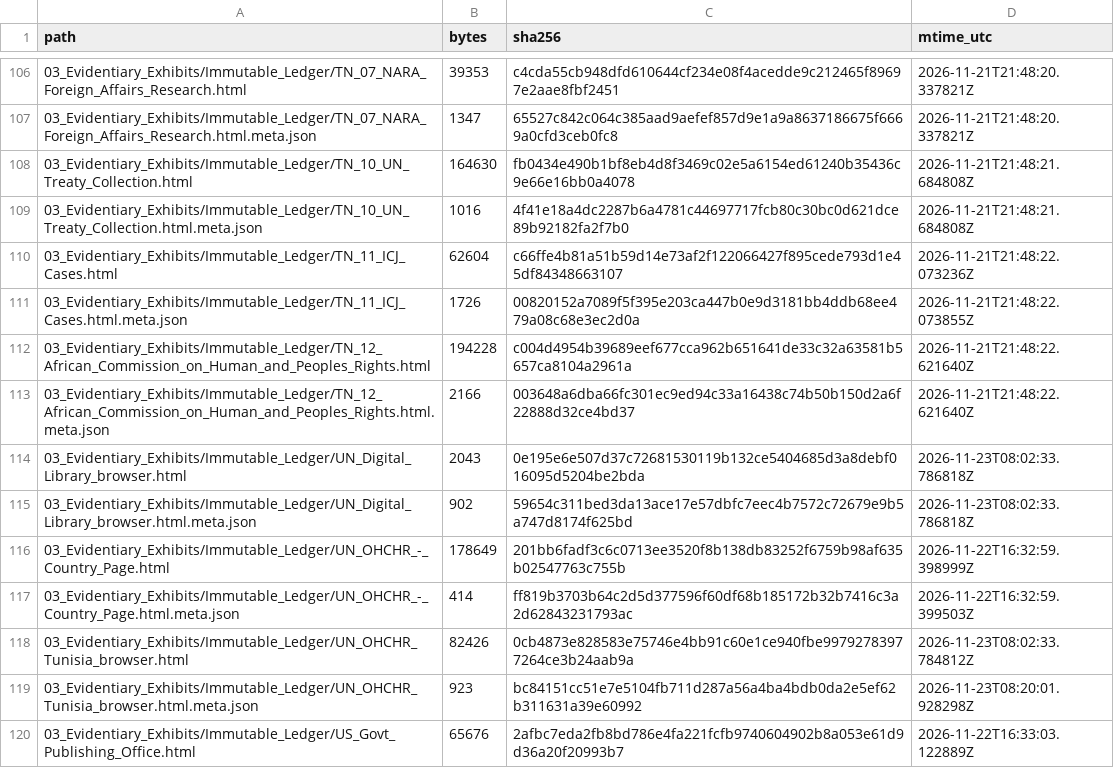
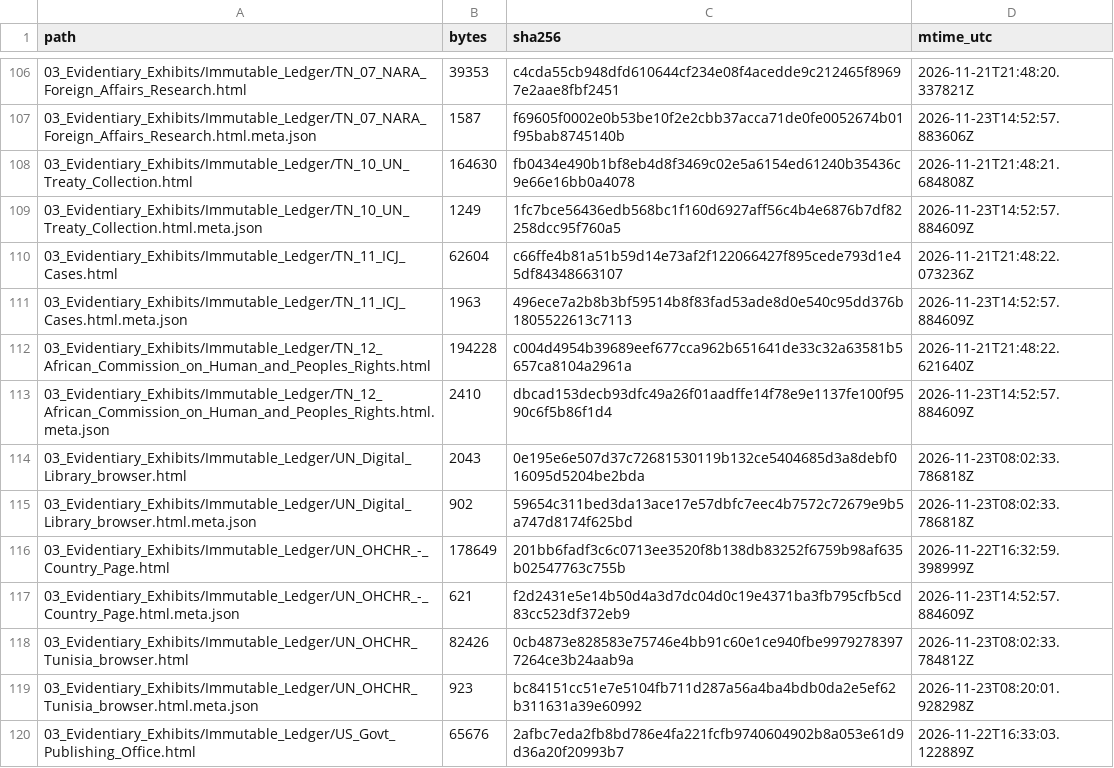
Before and after one commit to GlobalRestitutionAlliance/africa-us-tn-tunisia-master-litigation, a CSV file: 99_Archives_and_Manifests/MANIFEST_SHA256.csv, drawn as a sheet; only a part is shown, gaps mark what is left out; the diff covers the shown part only.

```diff
--- a/99_Archives_and_Manifests/MANIFEST_SHA256.csv
+++ b/99_Archives_and_Manifests/MANIFEST_SHA256.csv
@@ -106,9 +106,9 @@ path,bytes,sha256,mtime_utc
 03_Evidentiary_Exhibits/Immutable_Ledger/TN_07_NARA_Foreign_Affairs_Research.html,39353,c4cda55cb948dfd610644cf234e08f4acedde9c212465f89697e2aae8fbf2451,2026-11-21T21:48:20.337821Z
-03_Evidentiary_Exhibits/Immutable_Ledger/TN_07_NARA_Foreign_Affairs_Research.html.meta.json,1347,65527c842c064c385aad9aefef857d9e1a9a8637186675f6669a0cfd3ceb0fc8,2026-11-21T21:48:20.337821Z
+03_Evidentiary_Exhibits/Immutable_Ledger/TN_07_NARA_Foreign_Affairs_Research.html.meta.json,1587,f69605f0002e0b53be10f2e2cbb37acca71de0fe0052674b01f95bab8745140b,2026-11-23T14:52:57.883606Z
 03_Evidentiary_Exhibits/Immutable_Ledger/TN_10_UN_Treaty_Collection.html,164630,fb0434e490b1bf8eb4d8f3469c02e5a6154ed61240b35436c9e66e16bb0a4078,2026-11-21T21:48:21.684808Z
-03_Evidentiary_Exhibits/Immutable_Ledger/TN_10_UN_Treaty_Collection.html.meta.json,1016,4f41e18a4dc2287b6a4781c44697717fcb80c30bc0d621dce89b92182fa2f7b0,2026-11-21T21:48:21.684808Z
+03_Evidentiary_Exhibits/Immutable_Ledger/TN_10_UN_Treaty_Collection.html.meta.json,1249,1fc7bce56436edb568bc1f160d6927aff56c4b4e6876b7df82258dcc95f760a5,2026-11-23T14:52:57.884609Z
 03_Evidentiary_Exhibits/Immutable_Ledger/TN_11_ICJ_Cases.html,62604,c66ffe4b81a51b59d14e73af2f122066427f895cede793d1e45df84348663107,2026-11-21T21:48:22.073236Z
-03_Evidentiary_Exhibits/Immutable_Ledger/TN_11_ICJ_Cases.html.meta.json,1726,00820152a7089f5f395e203ca447b0e9d3181bb4ddb68ee479a08c68e3ec2d0a,2026-11-21T21:48:22.073855Z
+03_Evidentiary_Exhibits/Immutable_Ledger/TN_11_ICJ_Cases.html.meta.json,1963,496ece7a2b8b3bf59514b8f83fad53ade8d0e540c95dd376b1805522613c7113,2026-11-23T14:52:57.884609Z
 03_Evidentiary_Exhibits/Immutable_Ledger/TN_12_African_Commission_on_Human_and_Peoples_Rights.html,194228,c004d4954b39689eef677cca962b651641de33c32a63581b5657ca8104a2961a,2026-11-21T21:48:22.621640Z
-03_Evidentiary_Exhibits/Immutable_Ledger/TN_12_African_Commission_on_Human_and_Peoples_Rights.html.meta.json,2166,003648a6dba66fc301ec9ed94c33a16438c74b50b150d2a6f22888d32ce4bd37,2026-11-21T21:48:22.621640Z
+03_Evidentiary_Exhibits/Immutable_Ledger/TN_12_African_Commission_on_Human_and_Peoples_Rights.html.meta.json,2410,dbcad153decb93dfc49a26f01aadffe14f78e9e1137fe100f9590c6f5b86f1d4,2026-11-23T14:52:57.884609Z
 03_Evidentiary_Exhibits/Immutable_Ledger/UN_Digital_Library_browser.html,2043,0e195e6e507d37c72681530119b132ce5404685d3a8debf016095d5204be2bda,2026-11-23T08:02:33.786818Z
@@ -116,3 +116,3 @@ path,bytes,sha256,mtime_utc
 03_Evidentiary_Exhibits/Immutable_Ledger/UN_OHCHR_-_Country_Page.html,178649,201bb6fadf3c6c0713ee3520f8b138db83252f6759b98af635b02547763c755b,2026-11-22T16:32:59.398999Z
-03_Evidentiary_Exhibits/Immutable_Ledger/UN_OHCHR_-_Country_Page.html.meta.json,414,ff819b3703b64c2d5d377596f60df68b185172b32b7416c3a2d62843231793ac,2026-11-22T16:32:59.399503Z
+03_Evidentiary_Exhibits/Immutable_Ledger/UN_OHCHR_-_Country_Page.html.meta.json,621,f2d2431e5e14b50d4a3d7dc04d0c19e4371ba3fb795cfb5cd83cc523df372eb9,2026-11-23T14:52:57.884609Z
 03_Evidentiary_Exhibits/Immutable_Ledger/UN_OHCHR_Tunisia_browser.html,82426,0cb4873e828583e75746e4bb91c60e1ce940fbe99792783977264ce3b24aab9a,2026-11-23T08:02:33.784812Z
```
Also changed, not shown: 1 added row, 1 removed row, 15 moved rows and 57 edited cells elsewhere in this file, 99_Archives_and_Manifests/PENDING_RECAPTURE_REGISTER.csv, 24 other files.
